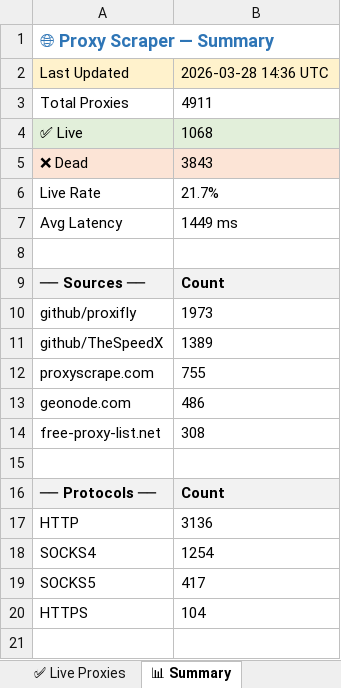
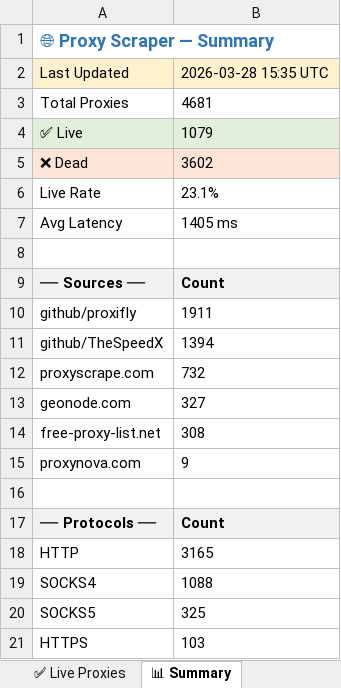
Before and after one commit to LaviHost/proxy, an Excel workbook: proxies.xlsx, sheet 📊 Summary, drawn as a sheet; values as stored, in another font and other column widths than the file's, no borders; addresses are those after the commit; the diff names each change by its address in the sheet, - before the commit and + after, or states it on an @@ line.

```diff
--- a/proxies.xlsx (sheet 📊 Summary)
+++ b/proxies.xlsx (sheet 📊 Summary)
-B2: 2026-03-28 14:36 UTC
+B2: 2026-03-28 15:35 UTC
-B3: 4911
+B3: 4681
-B4: 1068
+B4: 1079
-B5: 3843
+B5: 3602
-B6: 21.7%
+B6: 23.1%
-B7: 1449 ms
+B7: 1405 ms
-B10: 1973
+B10: 1911
-B11: 1389
+B11: 1394
-B12: 755
+B12: 732
-B13: 486
+B13: 327
+row 15: proxynova.com | 9
-B18: 3136
+B18: 3165
-B19: 1254
+B19: 1088
-B20: 417
+B20: 325
-B21: 104
+B21: 103
```
Also changed, not shown: sheet All Proxies, sheet ✅ Live Proxies, 1 other file.
